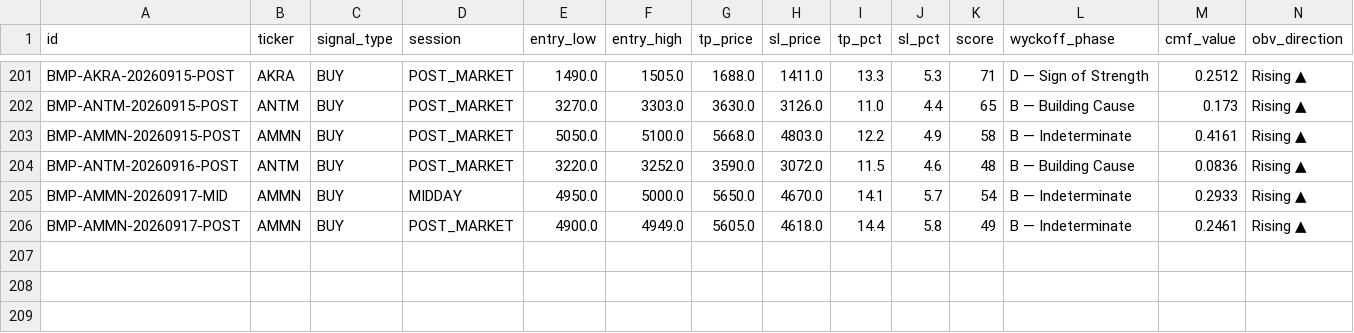
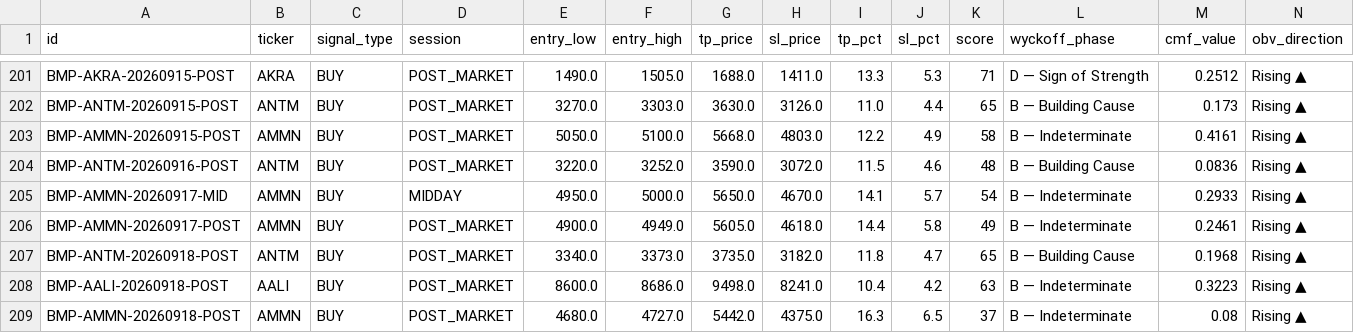
Before and after one commit to aryarifki/bandarmology-signalsFork, a CSV file: data/signals.csv, drawn as a sheet; only a part is shown, gaps mark what is left out; rows hold the shown columns only; the diff names each change by its address in the sheet, - before the commit and + after, or states it on an @@ line.

Commit message:
signals POST_MARKET 2026-09-18 10:00 UTC

```diff
--- a/data/signals.csv
+++ b/data/signals.csv
+row 207: BMP-ANTM-20260918-POST | ANTM | BUY | POST_MARKET | 3340.0 | 3373.0 | 3735.0 | 3182.0 | 11.8 | 4.7 | 65 | B — Building Cause | 0.1968 | Rising ▲
+row 208: BMP-AALI-20260918-POST | AALI | BUY | POST_MARKET | 8600.0 | 8686.0 | 9498.0 | 8241.0 | 10.4 | 4.2 | 63 | B — Indeterminate | 0.3223 | Rising ▲
+row 209: BMP-AMMN-20260918-POST | AMMN | BUY | POST_MARKET | 4680.0 | 4727.0 | 5442.0 | 4375.0 | 16.3 | 6.5 | 37 | B — Indeterminate | 0.08 | Rising ▲
```
